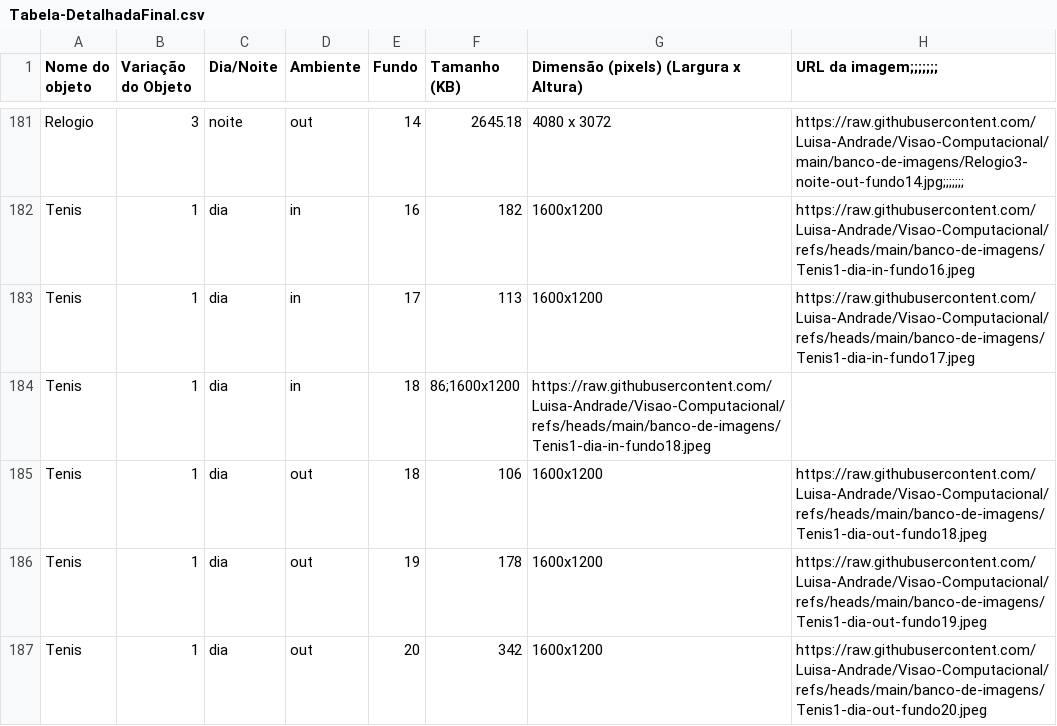
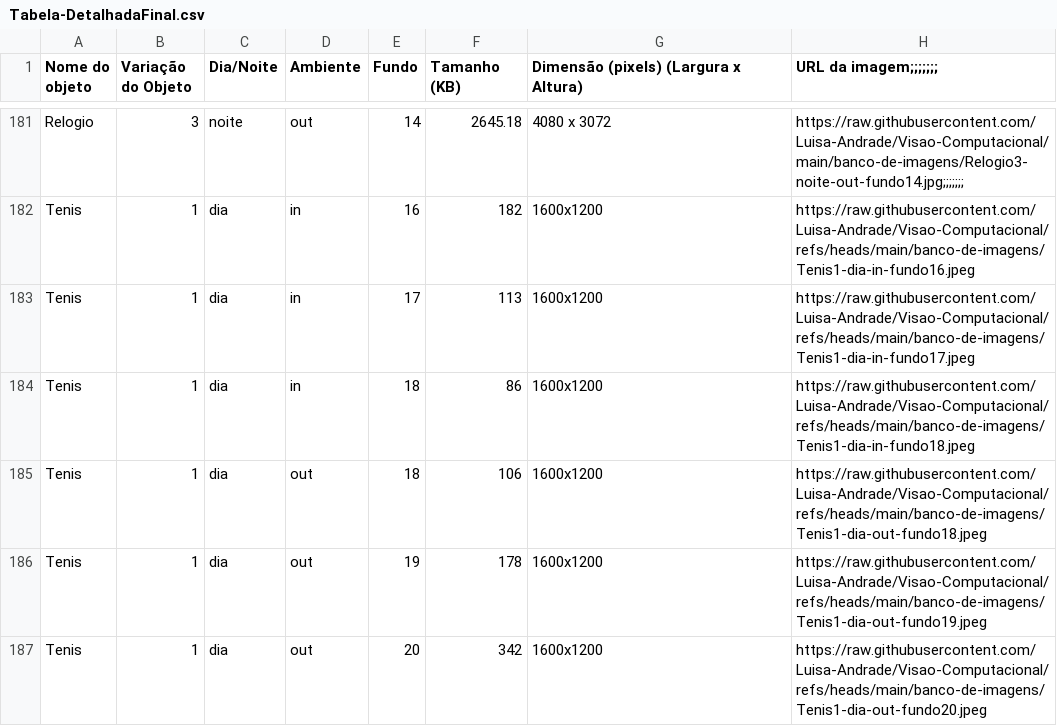
Before and after one commit to Luisa-Andrade/Visao-Computacional, a CSV file: Tabela-DetalhadaFinal.csv, drawn as a sheet; only a part is shown, gaps mark what is left out.

Commit message:
Update Tabela-DetalhadaFinal.csv

```diff
--- a/Tabela-DetalhadaFinal.csv
+++ b/Tabela-DetalhadaFinal.csv
@@ -183,3 +183,3 @@ Tenis,1,dia,in,16,182,1600x1200,https://raw.githubusercontent.com/Luisa-Andrade/
 Tenis,1,dia,in,17,113,1600x1200,https://raw.githubusercontent.com/Luisa-Andrade/Visao-Computacional/refs/heads/main/banco-de-imagens/Tenis1-dia-in-fundo17.jpeg
-Tenis,1,dia,in,18,86;1600x1200,https://raw.githubusercontent.com/Luisa-Andrade/Visao-Computacional/refs/heads/main/banco-de-imagens/Tenis1-dia-in-fundo18.jpeg
+Tenis,1,dia,in,18,86,1600x1200,https://raw.githubusercontent.com/Luisa-Andrade/Visao-Computacional/refs/heads/main/banco-de-imagens/Tenis1-dia-in-fundo18.jpeg
 Tenis,1,dia,out,18,106,1600x1200,https://raw.githubusercontent.com/Luisa-Andrade/Visao-Computacional/refs/heads/main/banco-de-imagens/Tenis1-dia-out-fundo18.jpeg
```
